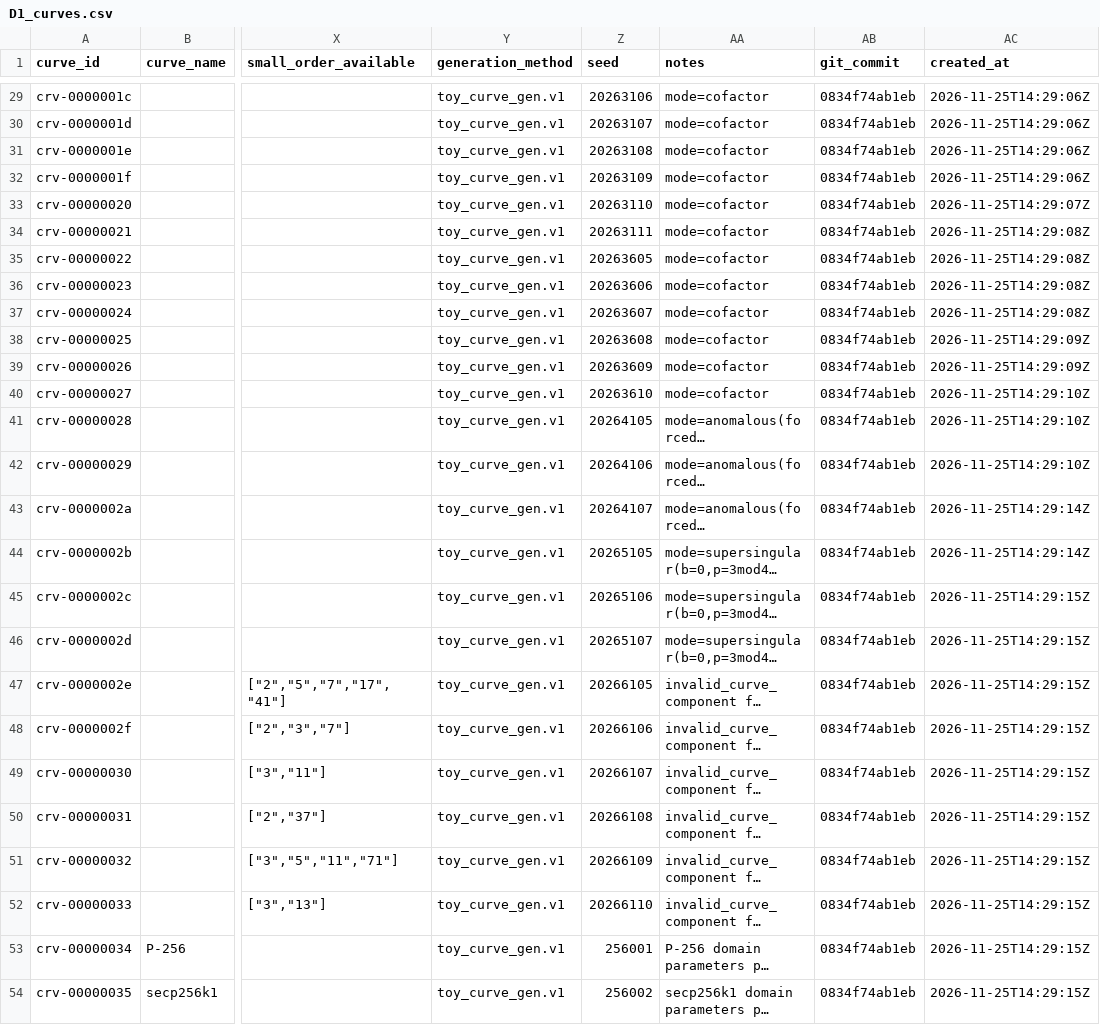
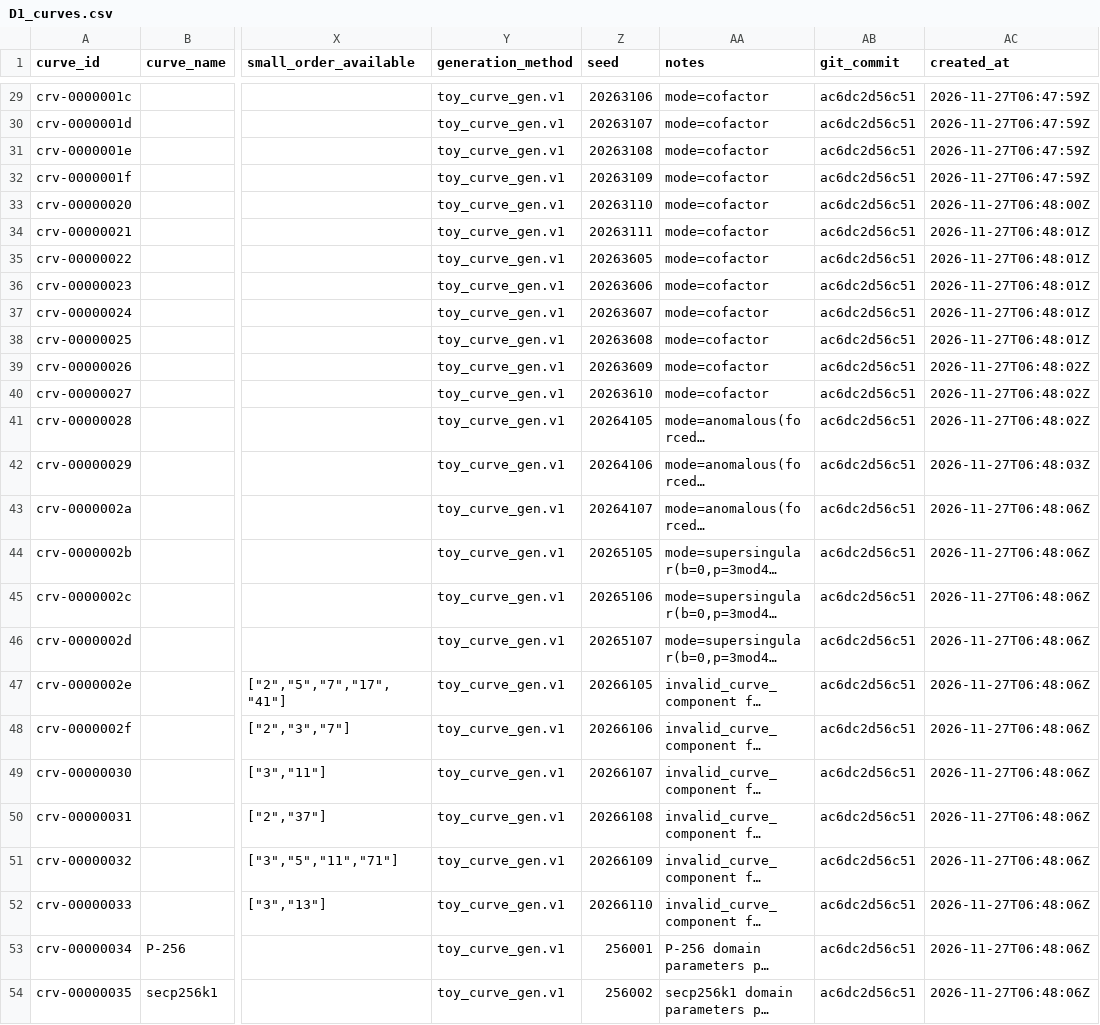
Before and after one commit to UITxWoodyNguyen/ECC-Cryptanalysis, a CSV file: data/D1_curves.csv, drawn as a sheet; only a part is shown, gaps mark what is left out; long unchanged cells end in …; the diff covers the shown part only; the diff names each change by its address in the sheet, - before the commit and + after, or states it on an @@ line.

```diff
--- a/data/D1_curves.csv
+++ b/data/D1_curves.csv
-AB29:AB54 (git_commit): 0834f74ab1eb
+AB29:AB54 (git_commit): ac6dc2d56c51
-AC29:AC32 (created_at): 2026-11-25T14:29:06Z
+AC29:AC32 (created_at): 2026-11-27T06:47:59Z
-AC33 (created_at): 2026-11-25T14:29:07Z
+AC33 (created_at): 2026-11-27T06:48:00Z
-AC34:AC37 (created_at): 2026-11-25T14:29:08Z
+AC34:AC37 (created_at): 2026-11-27T06:48:01Z
-AC38 (created_at): 2026-11-25T14:29:09Z
+AC38 (created_at): 2026-11-27T06:48:01Z
-AC39 (created_at): 2026-11-25T14:29:09Z
+AC39 (created_at): 2026-11-27T06:48:02Z
-AC40:AC41 (created_at): 2026-11-25T14:29:10Z
+AC40:AC41 (created_at): 2026-11-27T06:48:02Z
-AC42 (created_at): 2026-11-25T14:29:10Z
+AC42 (created_at): 2026-11-27T06:48:03Z
-AC43:AC44 (created_at): 2026-11-25T14:29:14Z
+AC43:AC44 (created_at): 2026-11-27T06:48:06Z
-AC45:AC54 (created_at): 2026-11-25T14:29:15Z
+AC45:AC54 (created_at): 2026-11-27T06:48:06Z
```
Also changed, not shown: 54 edited cells elsewhere in this file, data/D1_roundtrip_test.csv, data/smooth_curve_analysis.csv, 3 other files.
